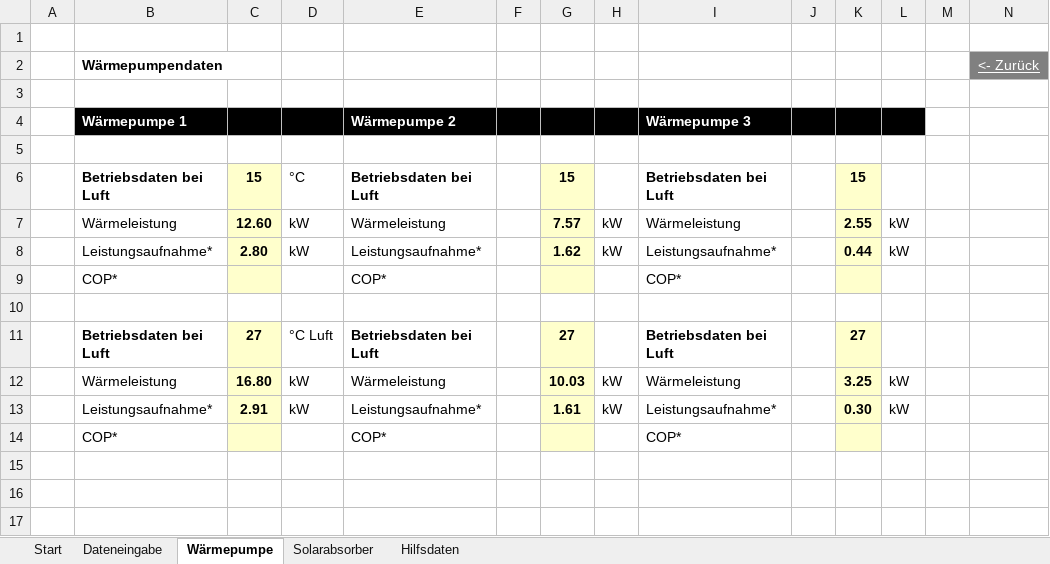
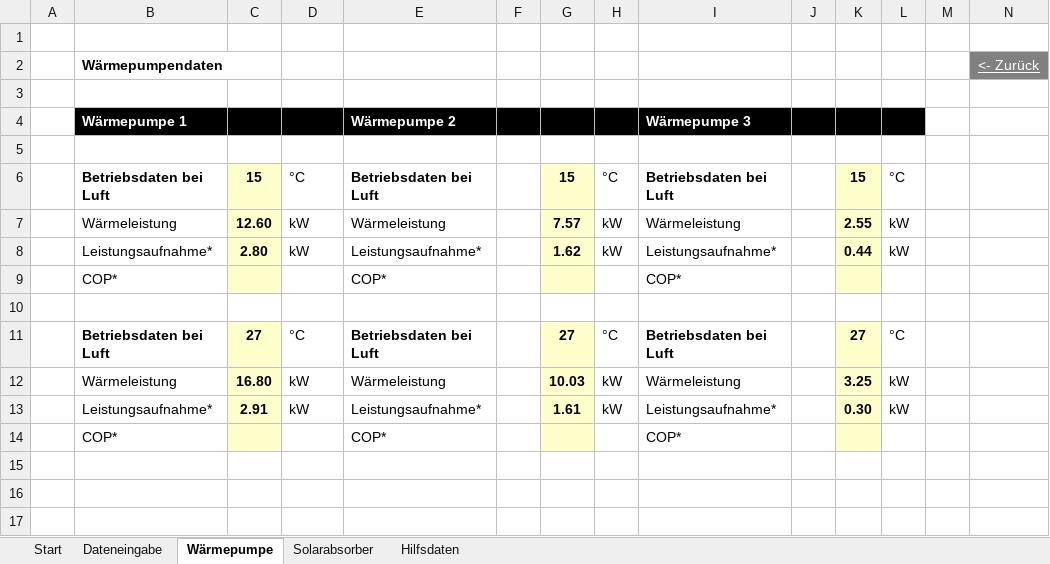
Before and after one commit to mschlenstedt/Rechentool_Poolheizung, an Excel workbook: excel/Rechentool_Poolheizung.xlsm, sheet Wärmepumpe, drawn as a sheet; only a part is shown; values as stored, in another font and other column widths than the file's, no borders; charts and pictures and conditional formats not drawn; the diff names each change by its address in the sheet, - before the commit and + after, or states it on an @@ line.

Commit message:
Add files via upload

```diff
--- a/excel/Rechentool_Poolheizung.xlsm (sheet Wärmepumpe)
+++ b/excel/Rechentool_Poolheizung.xlsm (sheet Wärmepumpe)
-H6: (empty)
+H6: °C
-L6: (empty)
+L6: °C
-D11: °C Luft
+D11: °C
-H11: (empty)
+H11: °C
-L11: (empty)
+L11: °C
```
Also changed, not shown: charts or pictures.
